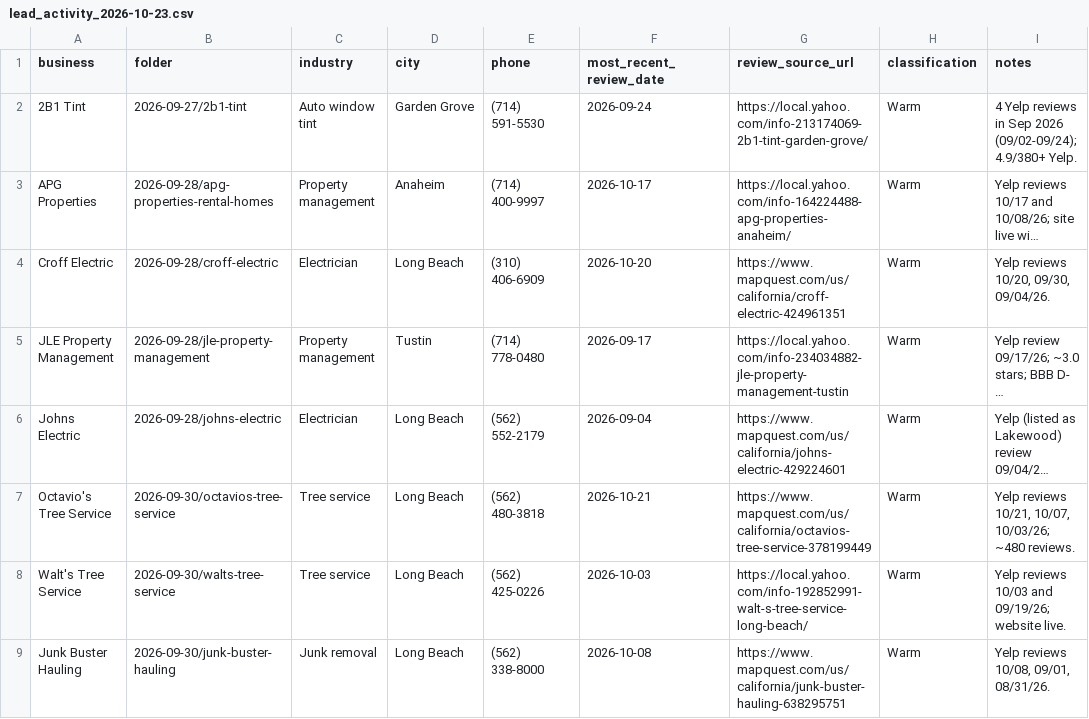
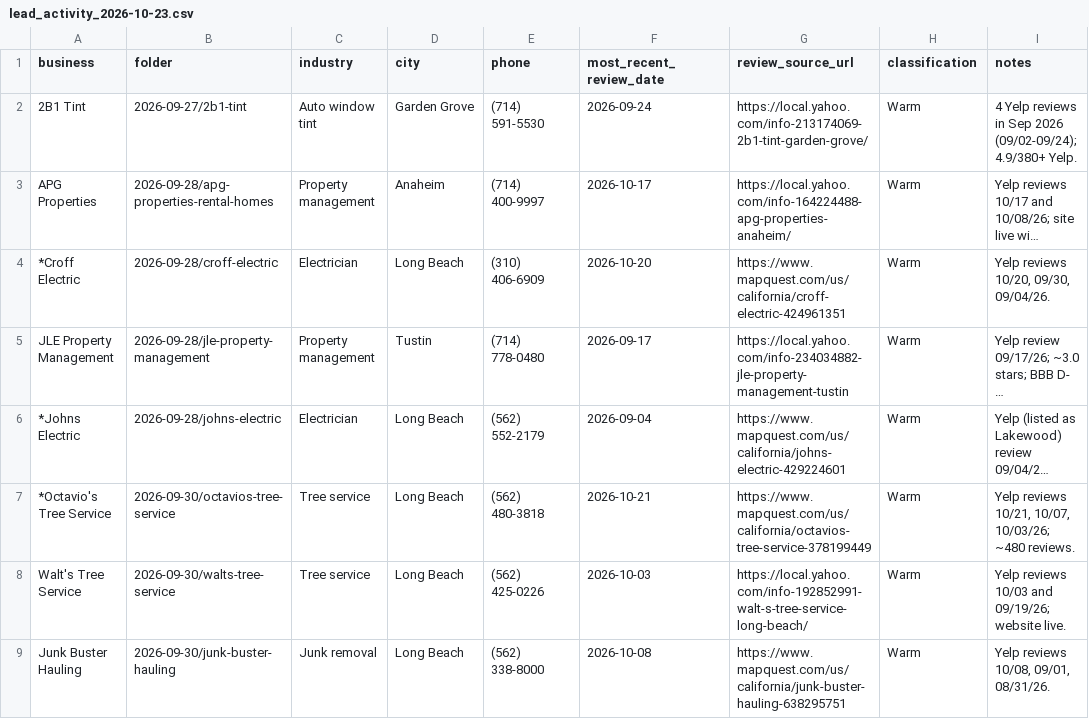
Before and after one commit to RegisterMySite-com/lead-demo-templates, a CSV file: lead_activity_2026-10-23.csv, drawn as a sheet; only a part is shown; long unchanged cells end in …; the diff covers the shown part only; the diff names each change by its address in the sheet, - before the commit and + after, or states it on an @@ line.

Commit message:
Refresh lead_activity_2026-10-23.csv with new data
Updated lead activity data with new entries and classifications.

Signed-off-by: RegisterMySite-com <registermysite.com@gmail.com>

```diff
--- a/lead_activity_2026-10-23.csv
+++ b/lead_activity_2026-10-23.csv
-A4 (business): Croff Electric
+A4 (business): *Croff Electric
-A6 (business): Johns Electric
+A6 (business): *Johns Electric
-A7 (business): Octavio's Tree Service
+A7 (business): *Octavio's Tree Service
```
Also changed, not shown: 4 edited cells elsewhere in this file.
